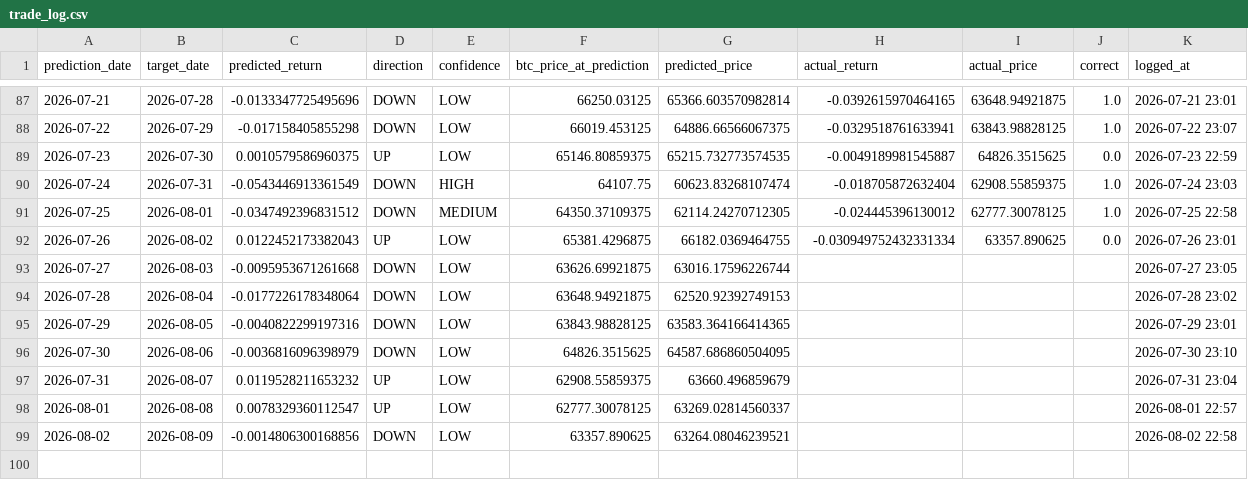
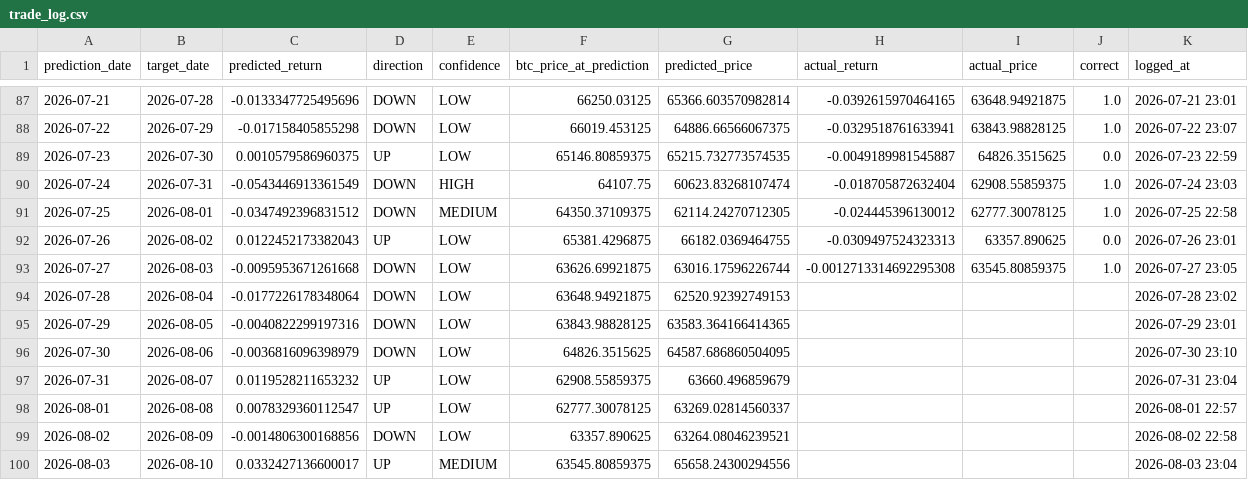
Before and after one commit to Marc-Seger/bitcoin-price-predictor-v2, a CSV file: app/data/trade_log.csv, drawn as a sheet; only a part is shown, gaps mark what is left out.

```diff
--- a/app/data/trade_log.csv
+++ b/app/data/trade_log.csv
@@ -91,4 +91,4 @@ prediction_date,target_date,predicted_return,direction,confidence,btc_price_at_p
 2026-07-25,2026-08-01,-0.0347492396831512,DOWN,MEDIUM,64350.37109375,62114.24270712305,-0.024445396130012,62777.30078125,1.0,2026-07-25 22:58
-2026-07-26,2026-08-02,0.0122452173382043,UP,LOW,65381.4296875,66182.0369464755,-0.030949752432331334,63357.890625,0.0,2026-07-26 23:01
-2026-07-27,2026-08-03,-0.0095953671261668,DOWN,LOW,63626.69921875,63016.17596226744,,,,2026-07-27 23:05
+2026-07-26,2026-08-02,0.0122452173382043,UP,LOW,65381.4296875,66182.0369464755,-0.0309497524323313,63357.890625,0.0,2026-07-26 23:01
+2026-07-27,2026-08-03,-0.0095953671261668,DOWN,LOW,63626.69921875,63016.17596226744,-0.0012713314692295308,63545.80859375,1.0,2026-07-27 23:05
 2026-07-28,2026-08-04,-0.0177226178348064,DOWN,LOW,63648.94921875,62520.92392749153,,,,2026-07-28 23:02
@@ -99 +99,2 @@ prediction_date,target_date,predicted_return,direction,confidence,btc_price_at_p
 2026-08-02,2026-08-09,-0.0014806300168856,DOWN,LOW,63357.890625,63264.08046239521,,,,2026-08-02 22:58
+2026-08-03,2026-08-10,0.0332427136600017,UP,MEDIUM,63545.80859375,65658.24300294556,,,,2026-08-03 23:04
```
Also changed, not shown: 1 other file.
